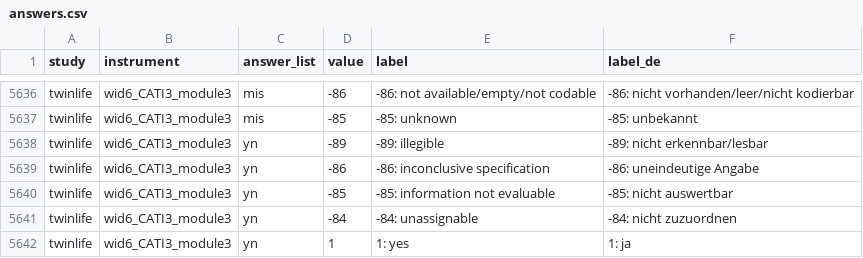
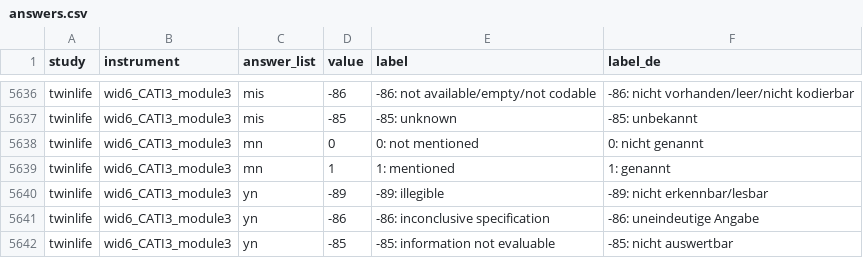
Before and after one commit to paneldata/twinlife, a CSV file: metadata/answers.csv, drawn as a sheet; only a part is shown, gaps mark what is left out; the shorter side is filled out with more unchanged rows; the diff names each change by its address in the sheet, - before the commit and + after, or states it on an @@ line.

```diff
--- a/metadata/answers.csv
+++ b/metadata/answers.csv
+row 5638: twinlife | wid6_CATI3_module3 | mn | 0 | 0: not mentioned | 0: nicht genannt
+row 5639: twinlife | wid6_CATI3_module3 | mn | 1 | 1: mentioned | 1: genannt
```
Also changed, not shown: 1 other file.
